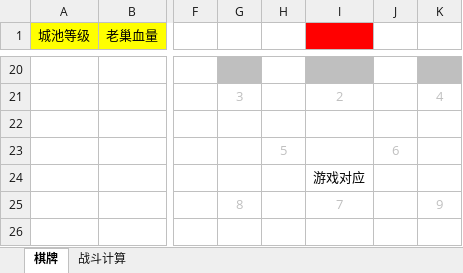
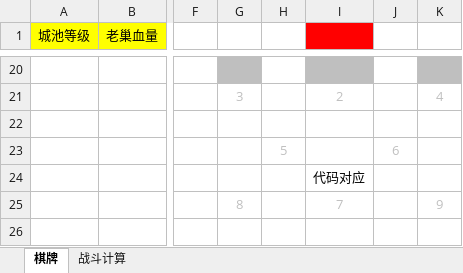
Before and after one commit to icefoxz/HeroScrollPj, an Excel workbook: 策划文档/【英雄绘卷】棋牌模拟.xlsx, sheet 棋牌, drawn as a sheet; only a part is shown, gaps mark what is left out; values as stored, in another font and other column widths than the file's, no borders; the diff names each change by its address in the sheet, - before the commit and + after, or states it on an @@ line.

```diff
--- a/策划文档/【英雄绘卷】棋牌模拟.xlsx (sheet 棋牌)
+++ b/策划文档/【英雄绘卷】棋牌模拟.xlsx (sheet 棋牌)
-I24: 游戏对应
+I24: 代码对应
```
Also changed, not shown: 策划文档/【英雄绘卷】数值.xlsx, 1 other file.
